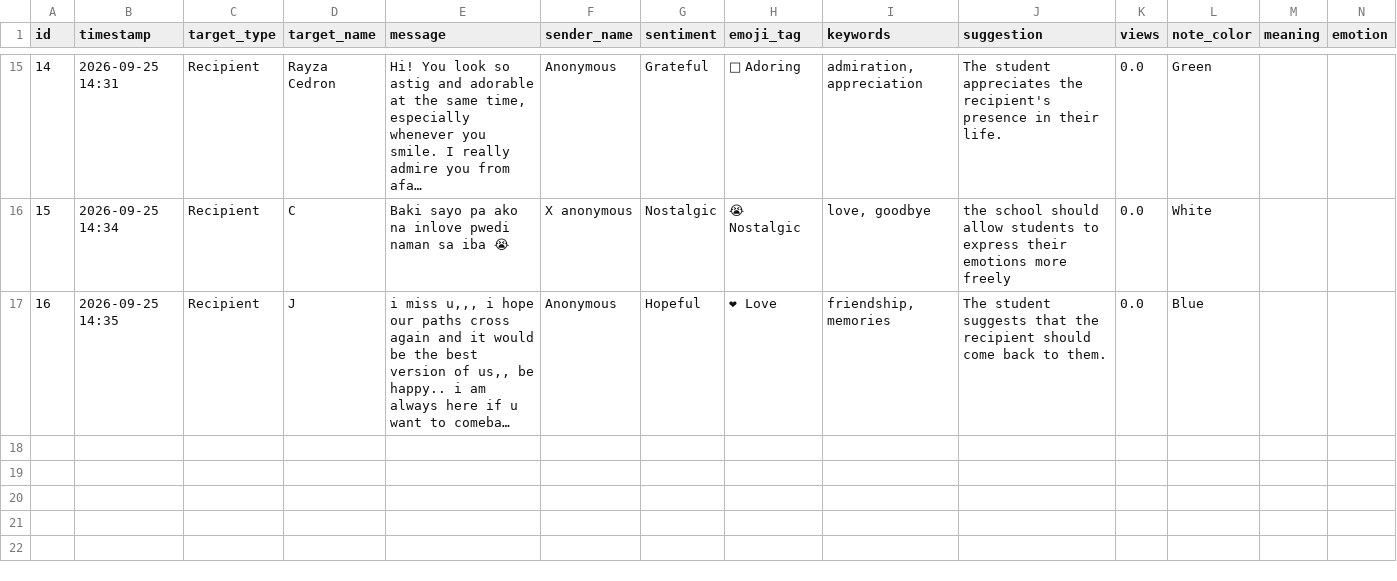
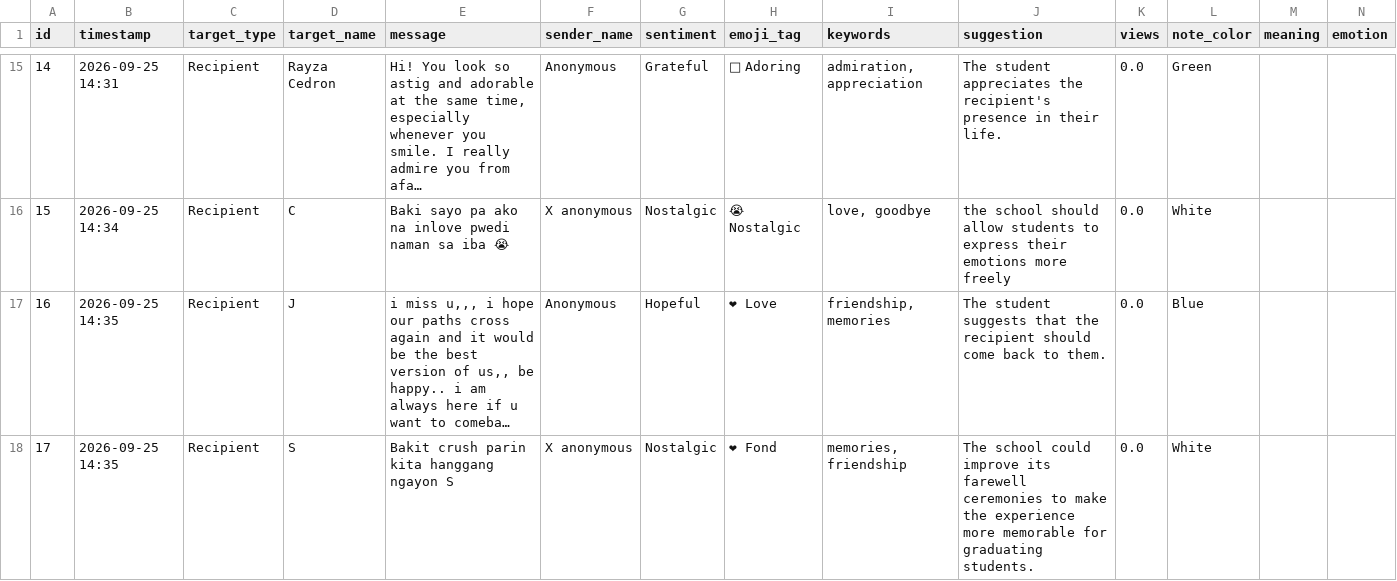
Before and after one commit to rcgbandoy-collab/Confession-Wall, a CSV file: data/messages.csv, drawn as a sheet; only a part is shown, gaps mark what is left out; long unchanged cells end in …; rows hold the shown columns only; the diff names each change by its address in the sheet, - before the commit and + after, or states it on an @@ line.

Commit message:
Add new confession message

```diff
--- a/data/messages.csv
+++ b/data/messages.csv
+row 18: 17 | 2026-09-25 14:35 | Recipient | S | Bakit crush parin kita hanggang ngayon S | X anonymous | Nostalgic | ❤ Fond | memories, friendship | The school could improve its farewell ceremonies to make the experience more memorable for graduating students. | 0.0 | White
```
